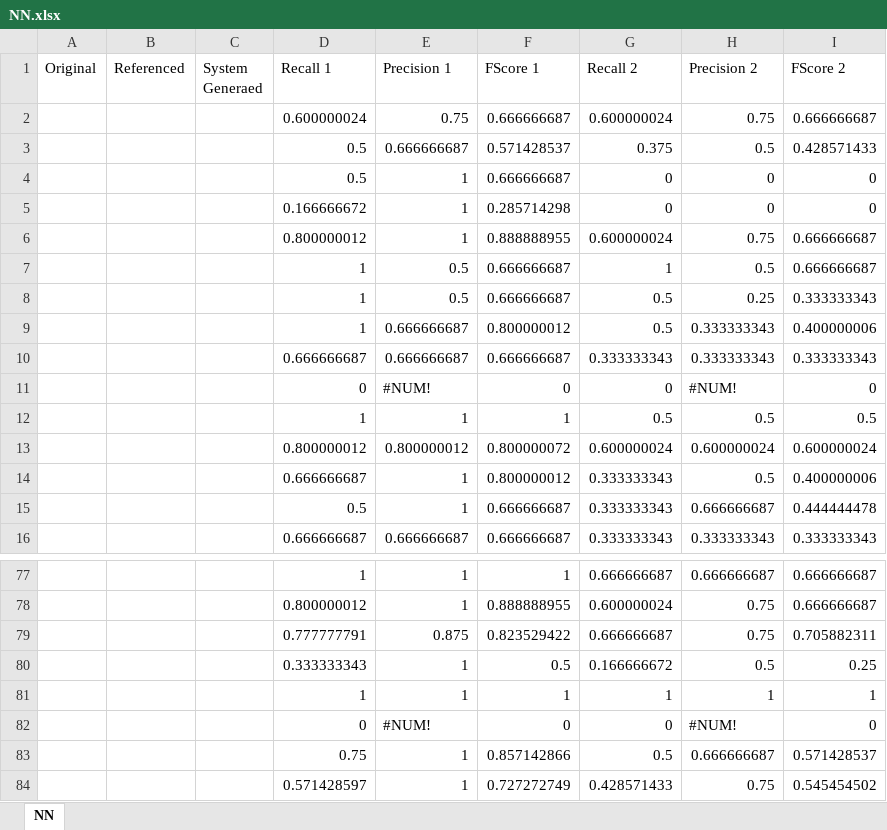
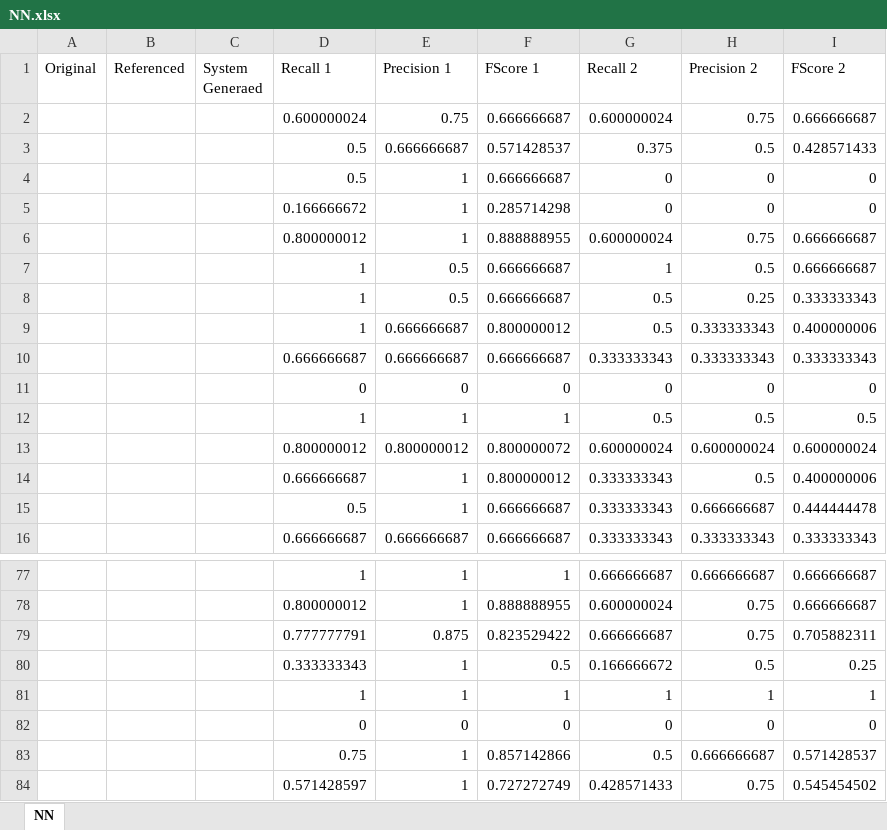
Before and after one commit to abdelrhmanfared/ArabicTextSummarizer, an Excel workbook: NN.xlsx, sheet NN, drawn as a sheet; only a part is shown, gaps mark what is left out; values as stored, in another font and other column widths than the file's, no cell formats; the diff covers the shown part only; the diff names each change by its address in the sheet, - before the commit and + after, or states it on an @@ line.

```diff
--- a/NN.xlsx (sheet NN)
+++ b/NN.xlsx (sheet NN)
-E11 (Precision 1): #NUM!
+E11 (Precision 1): 0
-H11 (Precision 2): #NUM!
+H11 (Precision 2): 0
-E82 (Precision 1): #NUM!
+E82 (Precision 1): 0
-H82 (Precision 2): #NUM!
+H82 (Precision 2): 0
```
Also changed, not shown: 31 added rows, 32 removed rows and 24 edited cells elsewhere in this sheet, cell formats, Average.xlsx, SVM.xlsx, 2 other files.
